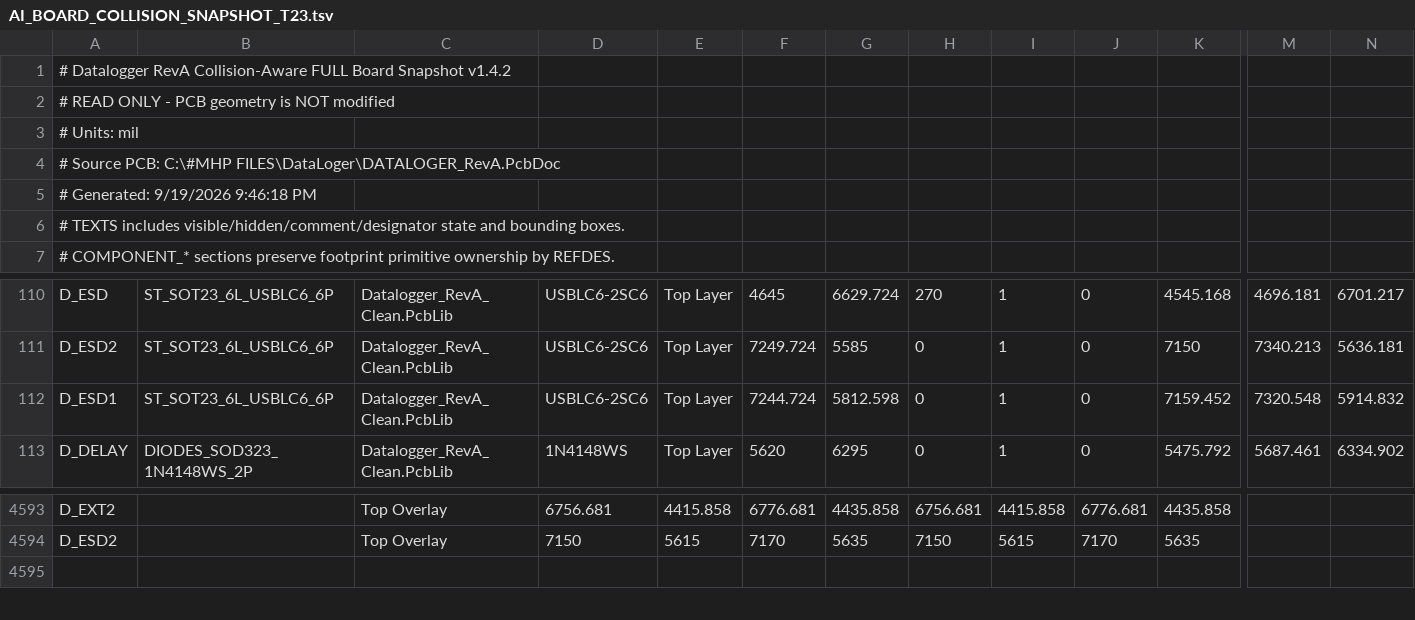
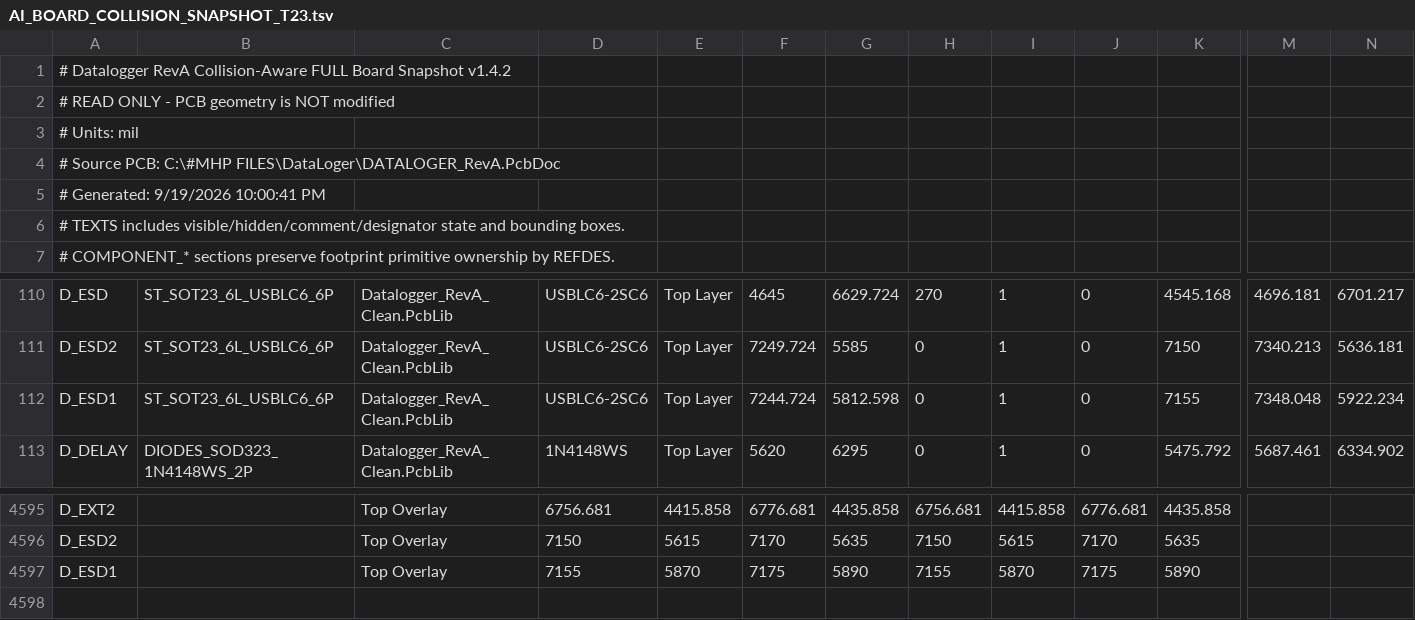
Before and after one commit to mohammadhpp/Datalogger-RevA, a TSV file: AI_BOARD_COLLISION_SNAPSHOT_T23.tsv, drawn as a sheet; only a part is shown, gaps mark what is left out; rows hold the shown columns only; the diff covers the shown part only; the diff names each change by its address in the sheet, - before the commit and + after, or states it on an @@ line.

```diff
--- a/AI_BOARD_COLLISION_SNAPSHOT_T23.tsv
+++ b/AI_BOARD_COLLISION_SNAPSHOT_T23.tsv
-A5: # Generated: 9/19/2026 9:46:18 PM
+A5: # Generated: 9/19/2026 10:00:41 PM
-K112: 7159.452
+K112: 7155
-M112: 7320.548
+M112: 7348.048
-N112: 5914.832
+N112: 5922.234
+row 4597: D_ESD1 |  | Top Overlay | 7155 | 5870 | 7175 | 5890 | 7155 | 5870 | 7175 | 5890
```
Also changed, not shown: 4 added rows and 2 removed rows elsewhere in this file.
